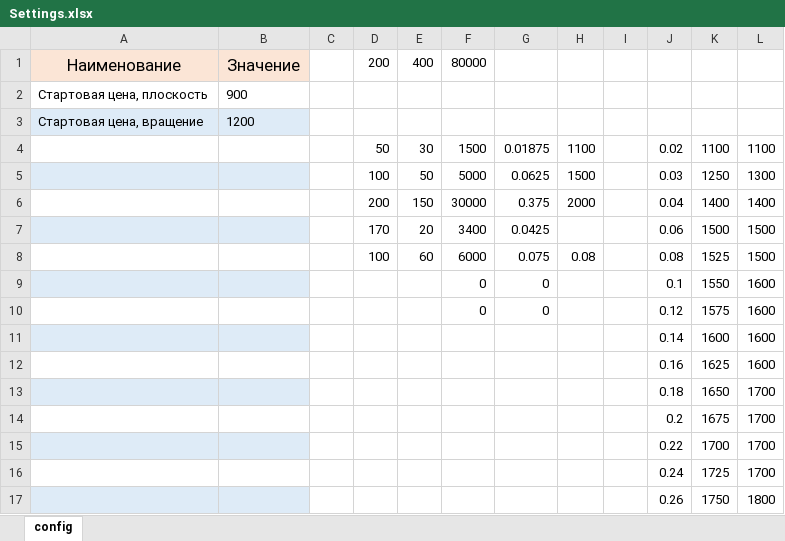
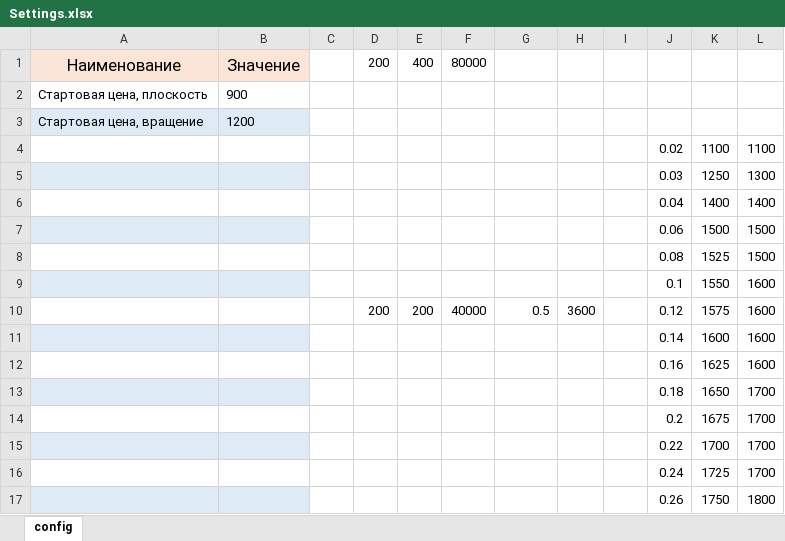
Before and after one commit to Yakushev-Vladislav/Razoom-laser, an Excel workbook: settings/Settings.xlsx, sheet config, drawn as a sheet; only a part is shown; values as stored, in another font and other column widths than the file's, no borders; charts and pictures not drawn; removed rows and columns are numbered as before the commit, all else as after; the diff names each change by its address in the sheet, - before the commit and + after, or states it on an @@ line.

```diff
--- a/settings/Settings.xlsx (sheet config)
+++ b/settings/Settings.xlsx (sheet config)
-row 4:  |  |  | 50 | 30 | 1500 | 0.01875 | 1100 |  | 0.02 | 1100 | 1100
-row 5:  |  |  | 100 | 50 | 5000 | 0.0625 | 1500 |  | 0.03 | 1250 | 1300
-row 6:  |  |  | 200 | 150 | 30000 | 0.375 | 2000 |  | 0.04 | 1400 | 1400
-row 7:  |  |  | 170 | 20 | 3400 | 0.0425 |  |  | 0.06 | 1500 | 1500
-row 8:  |  |  | 100 | 60 | 6000 | 0.075 | 0.08 |  | 0.08 | 1525 | 1500
+row 4:  |  |  |  |  |  |  |  |  | 0.02 | 1100 | 1100
+row 5:  |  |  |  |  |  |  |  |  | 0.03 | 1250 | 1300
+row 6:  |  |  |  |  |  |  |  |  | 0.04 | 1400 | 1400
+row 7:  |  |  |  |  |  |  |  |  | 0.06 | 1500 | 1500
+row 8:  |  |  |  |  |  |  |  |  | 0.08 | 1525 | 1500
-F9: 0
+F9: (empty)
-G9: 0
+G9: (empty)
-row 10:  |  |  |  |  | 0 | 0 |  |  | 0.12 | 1575 | 1600
+row 10:  |  |  | 200 | 200 | 40000 | 0.5 | 3600 |  | 0.12 | 1575 | 1600
```
Also changed, not shown: charts or pictures, 1 other file.
